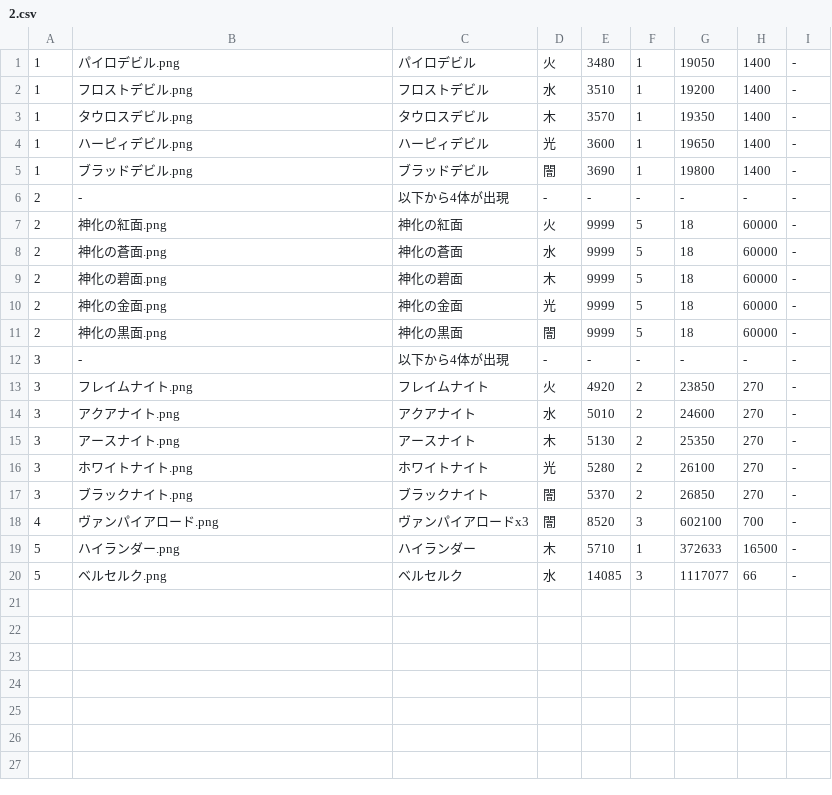
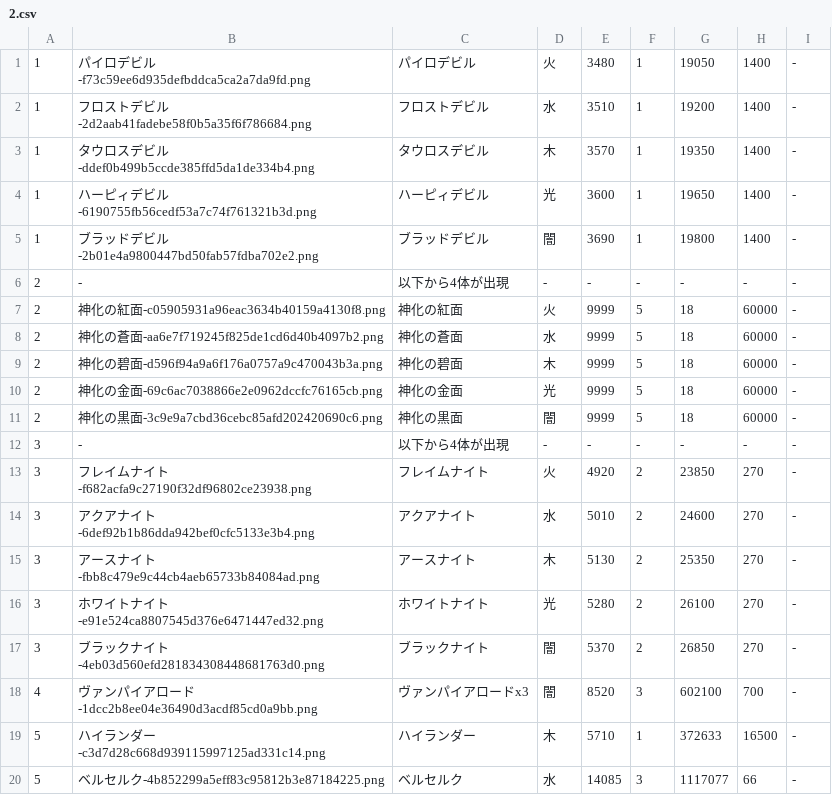
Before and after one commit to ShogoYasuda/stonejab, a CSV file: app/assets/csv/2.csv, drawn as a sheet.

```diff
--- a/app/assets/csv/2.csv
+++ b/app/assets/csv/2.csv
@@ -1,20 +1,20 @@
-1,パイロデビル.png,パイロデビル,火,3480,1,19050,1400,-
-1,フロストデビル.png,フロストデビル,水,3510,1,19200,1400,-
-1,タウロスデビル.png,タウロスデビル,木,3570,1,19350,1400,-
-1,ハーピィデビル.png,ハーピィデビル,光,3600,1,19650,1400,-
-1,ブラッドデビル.png,ブラッドデビル,闇,3690,1,19800,1400,-
+1,パイロデビル-f73c59ee6d935defbddca5ca2a7da9fd.png,パイロデビル,火,3480,1,19050,1400,-
+1,フロストデビル-2d2aab41fadebe58f0b5a35f6f786684.png,フロストデビル,水,3510,1,19200,1400,-
+1,タウロスデビル-ddef0b499b5ccde385ffd5da1de334b4.png,タウロスデビル,木,3570,1,19350,1400,-
+1,ハーピィデビル-6190755fb56cedf53a7c74f761321b3d.png,ハーピィデビル,光,3600,1,19650,1400,-
+1,ブラッドデビル-2b01e4a9800447bd50fab57fdba702e2.png,ブラッドデビル,闇,3690,1,19800,1400,-
 2,-,以下から4体が出現,-,-,-,-,-,-
-2,神化の紅面.png,神化の紅面,火,9999,5,18,60000,-
-2,神化の蒼面.png,神化の蒼面,水,9999,5,18,60000,-
-2,神化の碧面.png,神化の碧面,木,9999,5,18,60000,-
-2,神化の金面.png,神化の金面,光,9999,5,18,60000,-
-2,神化の黒面.png,神化の黒面,闇,9999,5,18,60000,-
+2,神化の紅面-c05905931a96eac3634b40159a4130f8.png,神化の紅面,火,9999,5,18,60000,-
+2,神化の蒼面-aa6e7f719245f825de1cd6d40b4097b2.png,神化の蒼面,水,9999,5,18,60000,-
+2,神化の碧面-d596f94a9a6f176a0757a9c470043b3a.png,神化の碧面,木,9999,5,18,60000,-
+2,神化の金面-69c6ac7038866e2e0962dccfc76165cb.png,神化の金面,光,9999,5,18,60000,-
+2,神化の黒面-3c9e9a7cbd36cebc85afd202420690c6.png,神化の黒面,闇,9999,5,18,60000,-
 3,-,以下から4体が出現,-,-,-,-,-,-
-3,フレイムナイト.png,フレイムナイト,火,4920,2,23850,270,-
-3,アクアナイト.png,アクアナイト,水,5010,2,24600,270,-
-3,アースナイト.png,アースナイト,木,5130,2,25350,270,-
-3,ホワイトナイト.png,ホワイトナイト,光,5280,2,26100,270,-
-3,ブラックナイト.png,ブラックナイト,闇,5370,2,26850,270,-
-4,ヴァンパイアロード.png,ヴァンパイアロードx3,闇,8520,3,602100,700,-
-5,ハイランダー.png,ハイランダー,木,5710,1,372633,16500,-
-5,ベルセルク.png,ベルセルク,水,14085,3,1117077,66,-
+3,フレイムナイト-f682acfa9c27190f32df96802ce23938.png,フレイムナイト,火,4920,2,23850,270,-
+3,アクアナイト-6def92b1b86dda942bef0cfc5133e3b4.png,アクアナイト,水,5010,2,24600,270,-
+3,アースナイト-fbb8c479e9c44cb4aeb65733b84084ad.png,アースナイト,木,5130,2,25350,270,-
+3,ホワイトナイト-e91e524ca8807545d376e6471447ed32.png,ホワイトナイト,光,5280,2,26100,270,-
+3,ブラックナイト-4eb03d560efd281834308448681763d0.png,ブラックナイト,闇,5370,2,26850,270,-
+4,ヴァンパイアロード-1dcc2b8ee04e36490d3acdf85cd0a9bb.png,ヴァンパイアロードx3,闇,8520,3,602100,700,-
+5,ハイランダー-c3d7d28c668d939115997125ad331c14.png,ハイランダー,木,5710,1,372633,16500,-
+5,ベルセルク-4b852299a5eff83c95812b3e87184225.png,ベルセルク,水,14085,3,1117077,66,-
```
Also changed, not shown: app/assets/csv/1.csv, app/assets/csv/3.csv, 22 other files.
